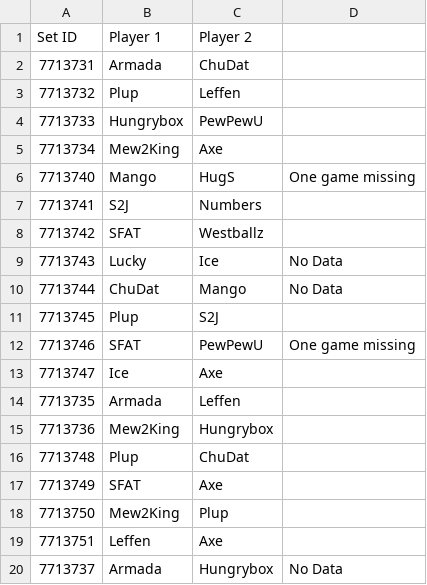
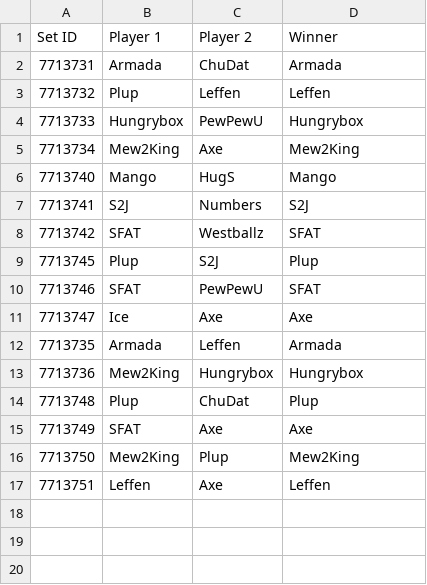
Before and after one commit to AdamSpannbauer/twitch_chat, a CSV file: data/slippi_data/Public Summit Set IDs - Day 4.csv, drawn as a sheet.

```diff
--- a/data/slippi_data/Public Summit Set IDs - Day 4.csv
+++ b/data/slippi_data/Public Summit Set IDs - Day 4.csv
@@ -1,20 +1,17 @@
-Set ID,Player 1,Player 2,
-7713731,Armada,ChuDat,
-7713732,Plup,Leffen,
-7713733,Hungrybox,PewPewU,
-7713734,Mew2King,Axe,
-7713740,Mango,HugS,One game missing
-7713741,S2J,Numbers,
-7713742,SFAT,Westballz,
-7713743,Lucky,Ice,No Data
-7713744,ChuDat,Mango,No Data
-7713745,Plup,S2J,
-7713746,SFAT,PewPewU,One game missing
-7713747,Ice,Axe,
-7713735,Armada,Leffen,
-7713736,Mew2King,Hungrybox,
-7713748,Plup,ChuDat,
-7713749,SFAT,Axe,
-7713750,Mew2King,Plup,
-7713751,Leffen,Axe,
-7713737,Armada,Hungrybox,No Data
+Set ID,Player 1,Player 2,Winner
+7713731,Armada,ChuDat,Armada
+7713732,Plup,Leffen,Leffen
+7713733,Hungrybox,PewPewU,Hungrybox
+7713734,Mew2King,Axe,Mew2King
+7713740,Mango,HugS,Mango
+7713741,S2J,Numbers,S2J
+7713742,SFAT,Westballz,SFAT
+7713745,Plup,S2J,Plup
+7713746,SFAT,PewPewU,SFAT
+7713747,Ice,Axe,Axe
+7713735,Armada,Leffen,Armada
+7713736,Mew2King,Hungrybox,Hungrybox
+7713748,Plup,ChuDat,Plup
+7713749,SFAT,Axe,Axe
+7713750,Mew2King,Plup,Mew2King
+7713751,Leffen,Axe,Leffen
```
Also changed, not shown: data/slippi_data/Public Summit Set IDs - Day 2.csv, 5 other files.
